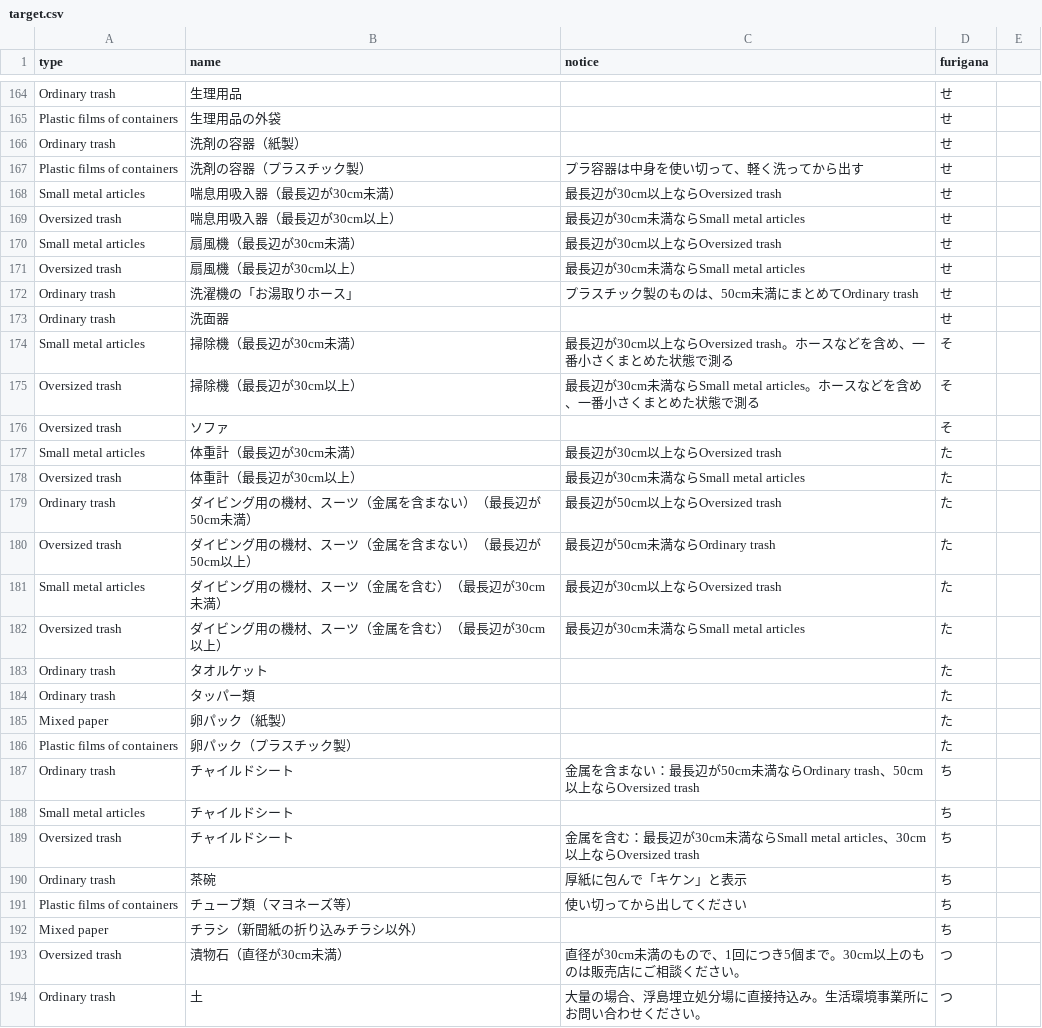
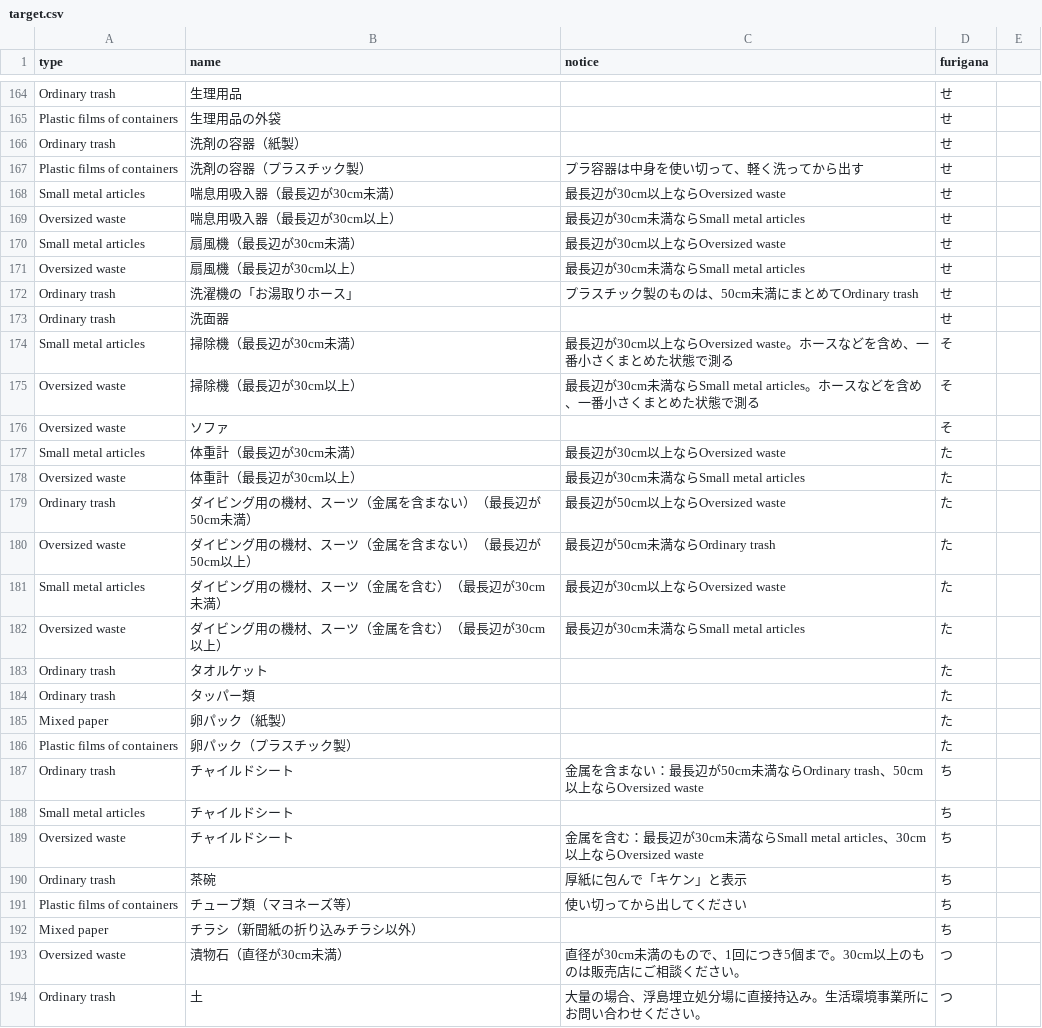
Before and after one commit to codeforkawasaki/5374, a CSV file: data/en-US/target.csv, drawn as a sheet; only a part is shown, gaps mark what is left out; the diff covers the shown part only.

Commit message:
#1 / Oversized wasteで統一

```diff
--- a/data/en-US/target.csv
+++ b/data/en-US/target.csv
@@ -167,17 +167,17 @@ Ordinary trash,洗剤の容器（紙製）,,せ
 Plastic films of containers,洗剤の容器（プラスチック製）,プラ容器は中身を使い切って、軽く洗ってから出す,せ
-Small metal articles,喘息用吸入器（最長辺が30cm未満）,最長辺が30cm以上ならOversized trash,せ
-Oversized trash,喘息用吸入器（最長辺が30cm以上）,最長辺が30cm未満ならSmall metal articles,せ
-Small metal articles,扇風機（最長辺が30cm未満）,最長辺が30cm以上ならOversized trash,せ
-Oversized trash,扇風機（最長辺が30cm以上）,最長辺が30cm未満ならSmall metal articles,せ
+Small metal articles,喘息用吸入器（最長辺が30cm未満）,最長辺が30cm以上ならOversized waste,せ
+Oversized waste,喘息用吸入器（最長辺が30cm以上）,最長辺が30cm未満ならSmall metal articles,せ
+Small metal articles,扇風機（最長辺が30cm未満）,最長辺が30cm以上ならOversized waste,せ
+Oversized waste,扇風機（最長辺が30cm以上）,最長辺が30cm未満ならSmall metal articles,せ
 Ordinary trash,洗濯機の「お湯取りホース」,プラスチック製のものは、50cm未満にまとめてOrdinary trash,せ
 Ordinary trash,洗面器,,せ
-Small metal articles,掃除機（最長辺が30cm未満）,最長辺が30cm以上ならOversized trash。ホースなどを含め、一番小さくまとめた状態で測る,そ
-Oversized trash,掃除機（最長辺が30cm以上）,最長辺が30cm未満ならSmall metal articles。ホースなどを含め、一番小さくまとめた状態で測る,そ
-Oversized trash,ソファ,,そ
-Small metal articles,体重計（最長辺が30cm未満）,最長辺が30cm以上ならOversized trash,た
-Oversized trash,体重計（最長辺が30cm以上）,最長辺が30cm未満ならSmall metal articles,た
-Ordinary trash,ダイビング用の機材、スーツ（金属を含まない）（最長辺が50cm未満）,最長辺が50cm以上ならOversized trash,た
-Oversized trash,ダイビング用の機材、スーツ（金属を含まない）（最長辺が50cm以上）,最長辺が50cm未満ならOrdinary trash,た
-Small metal articles,ダイビング用の機材、スーツ（金属を含む）（最長辺が30cm未満）,最長辺が30cm以上ならOversized trash,た
-Oversized trash,ダイビング用の機材、スーツ（金属を含む）（最長辺が30cm以上）,最長辺が30cm未満ならSmall metal articles,た
+Small metal articles,掃除機（最長辺が30cm未満）,最長辺が30cm以上ならOversized waste。ホースなどを含め、一番小さくまとめた状態で測る,そ
+Oversized waste,掃除機（最長辺が30cm以上）,最長辺が30cm未満ならSmall metal articles。ホースなどを含め、一番小さくまとめた状態で測る,そ
+Oversized waste,ソファ,,そ
+Small metal articles,体重計（最長辺が30cm未満）,最長辺が30cm以上ならOversized waste,た
+Oversized waste,体重計（最長辺が30cm以上）,最長辺が30cm未満ならSmall metal articles,た
+Ordinary trash,ダイビング用の機材、スーツ（金属を含まない）（最長辺が50cm未満）,最長辺が50cm以上ならOversized waste,た
+Oversized waste,ダイビング用の機材、スーツ（金属を含まない）（最長辺が50cm以上）,最長辺が50cm未満ならOrdinary trash,た
+Small metal articles,ダイビング用の機材、スーツ（金属を含む）（最長辺が30cm未満）,最長辺が30cm以上ならOversized waste,た
+Oversized waste,ダイビング用の機材、スーツ（金属を含む）（最長辺が30cm以上）,最長辺が30cm未満ならSmall metal articles,た
 Ordinary trash,タオルケット,,た
@@ -186,5 +186,5 @@ Mixed paper,卵パック（紙製）,,た
 Plastic films of containers,卵パック（プラスチック製）,,た
-Ordinary trash,チャイルドシート,金属を含まない：最長辺が50cm未満ならOrdinary trash、50cm以上ならOversized trash,ち
+Ordinary trash,チャイルドシート,金属を含まない：最長辺が50cm未満ならOrdinary trash、50cm以上ならOversized waste,ち
 Small metal articles,チャイルドシート,,ち
-Oversized trash,チャイルドシート,金属を含む：最長辺が30cm未満ならSmall metal articles、30cm以上ならOversized trash,ち
+Oversized waste,チャイルドシート,金属を含む：最長辺が30cm未満ならSmall metal articles、30cm以上ならOversized waste,ち
 Ordinary trash,茶碗,厚紙に包んで「キケン」と表示,ち
@@ -192,3 +192,3 @@ Plastic films of containers,チューブ類（マヨネーズ等）,使い切っ
 Mixed paper,チラシ（新聞紙の折り込みチラシ以外）,,ち
-Oversized trash,漬物石（直径が30cm未満）,直径が30cm未満のもので、1回につき5個まで。30cm以上のものは販売店にご相談ください。,つ
+Oversized waste,漬物石（直径が30cm未満）,直径が30cm未満のもので、1回につき5個まで。30cm以上のものは販売店にご相談ください。,つ
 Ordinary trash,土,大量の場合、浮島埋立処分場に直接持込み。生活環境事業所にお問い合わせください。,つ
```
Also changed, not shown: 168 edited cells elsewhere in this file.
